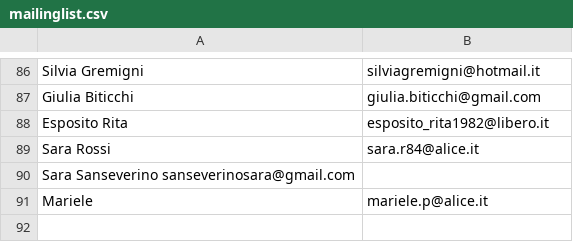
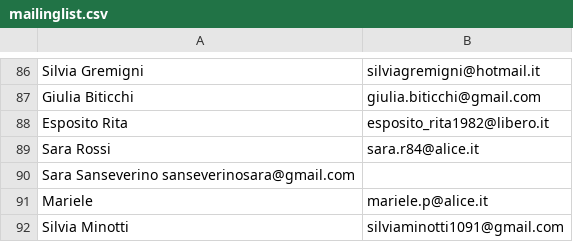
Before and after one commit to 5p2p/5p2p.github.com, a CSV file: _mailinglist/mailinglist.csv, drawn as a sheet; only a part is shown, gaps mark what is left out; the diff names each change by its address in the sheet, - before the commit and + after, or states it on an @@ line.

```diff
--- a/_mailinglist/mailinglist.csv
+++ b/_mailinglist/mailinglist.csv
+row 92: Silvia Minotti | silviaminotti1091@gmail.com
```
Also changed, not shown: 1 other file.
